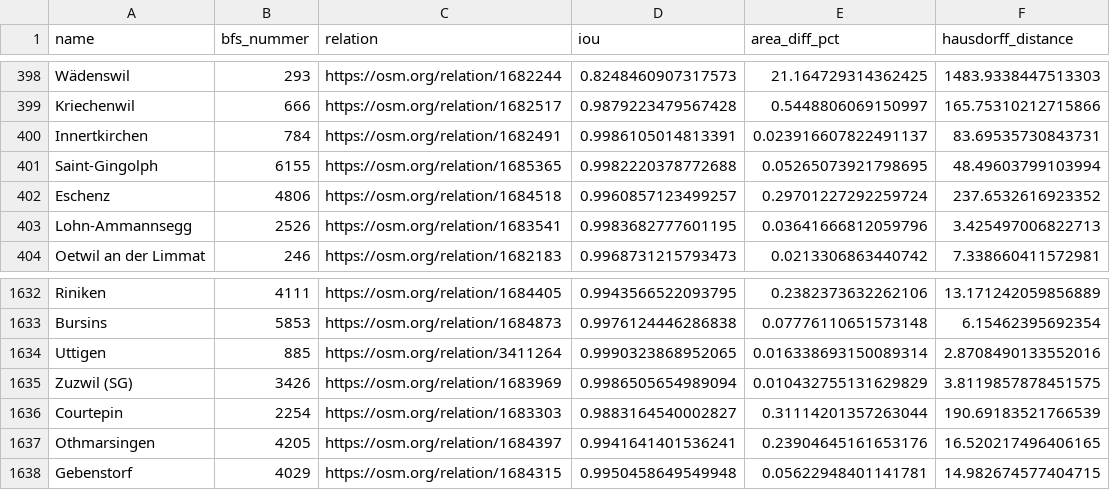
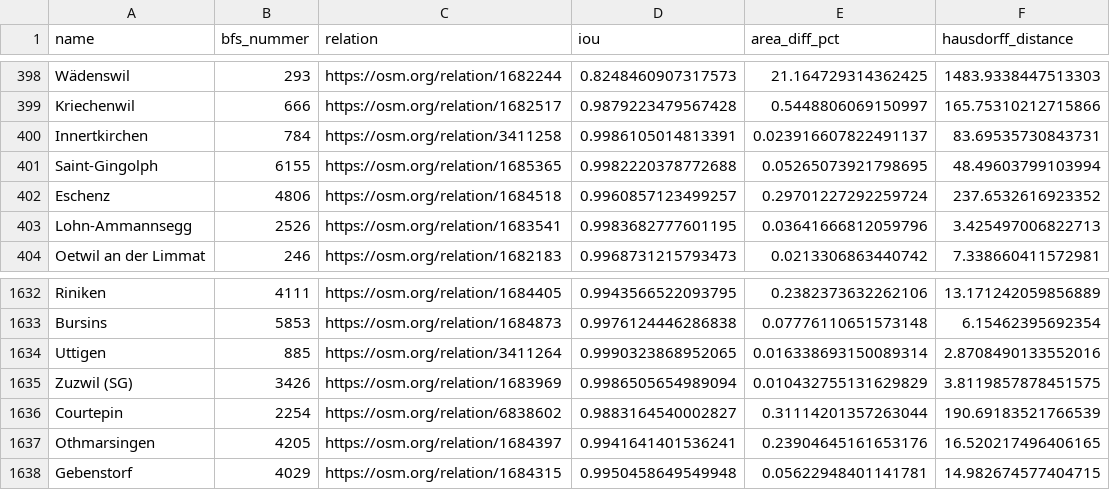
Before and after one commit to habi/swissboundaries, a CSV file: reports/detailed_results.csv, drawn as a sheet; only a part is shown, gaps mark what is left out; the diff names each change by its address in the sheet, - before the commit and + after, or states it on an @@ line.

```diff
--- a/reports/detailed_results.csv
+++ b/reports/detailed_results.csv
-C400 (relation): https://osm.org/relation/1682491
+C400 (relation): https://osm.org/relation/3411258
-C1636 (relation): https://osm.org/relation/1683303
+C1636 (relation): https://osm.org/relation/6838602
```
Also changed, not shown: 5 other files.
